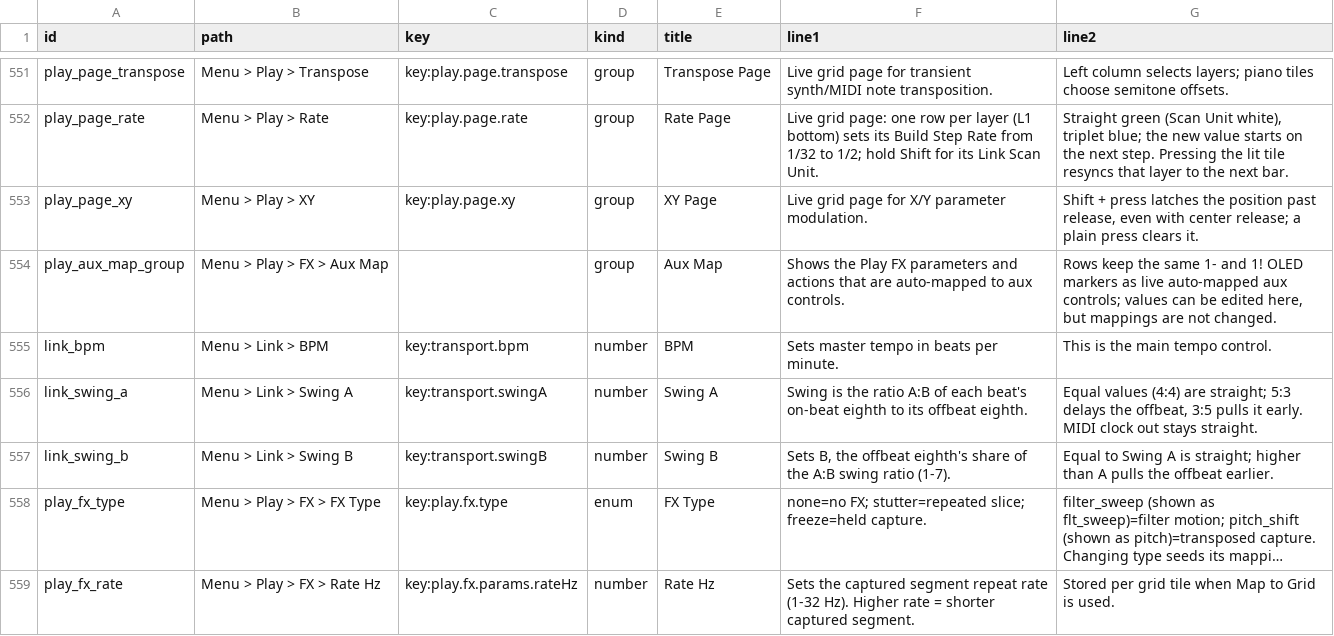
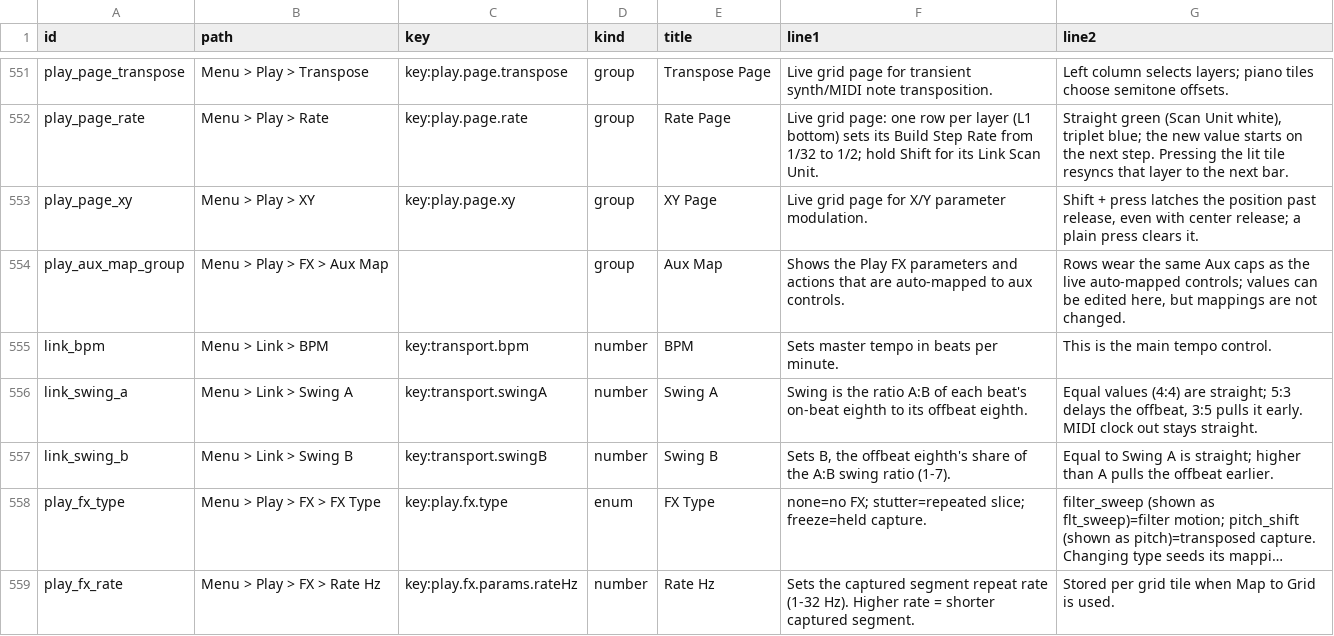
Before and after one commit to nexxyz/octessera, a TSV file: resources/menu-help-texts.tsv, drawn as a sheet; only a part is shown, gaps mark what is left out; long unchanged cells end in ….

Commit message:
Describe the Aux row caps and footer hints instead of the 1-/1! text prefixes
The OLED draws a gutter cap (1-3 pips, a bar for the Shift bank) and footer
hints with a ! on click labels; the 1-/1! prefixes only survive in the text
snapshot lines, so the spec says so and the user docs drop them.

```diff
--- a/resources/menu-help-texts.tsv
+++ b/resources/menu-help-texts.tsv
@@ -553,3 +553,3 @@ play_page_rate	Menu > Play > Rate	key:play.page.rate	group	Rate Page	Live grid p
 play_page_xy	Menu > Play > XY	key:play.page.xy	group	XY Page	Live grid page for X/Y parameter modulation.	Shift + press latches the position past release, even with center release; a plain press clears it.
-play_aux_map_group	Menu > Play > FX > Aux Map		group	Aux Map	Shows the Play FX parameters and actions that are auto-mapped to aux controls.	Rows keep the same 1- and 1! OLED markers as live auto-mapped aux controls; values can be edited here, but mappings are not changed.
+play_aux_map_group	Menu > Play > FX > Aux Map		group	Aux Map	Shows the Play FX parameters and actions that are auto-mapped to aux controls.	Rows wear the same Aux caps as the live auto-mapped controls; values can be edited here, but mappings are not changed.
 link_bpm	Menu > Link > BPM	key:transport.bpm	number	BPM	Sets master tempo in beats per minute.	This is the main tempo control.
```
Also changed, not shown: 3 other files.
